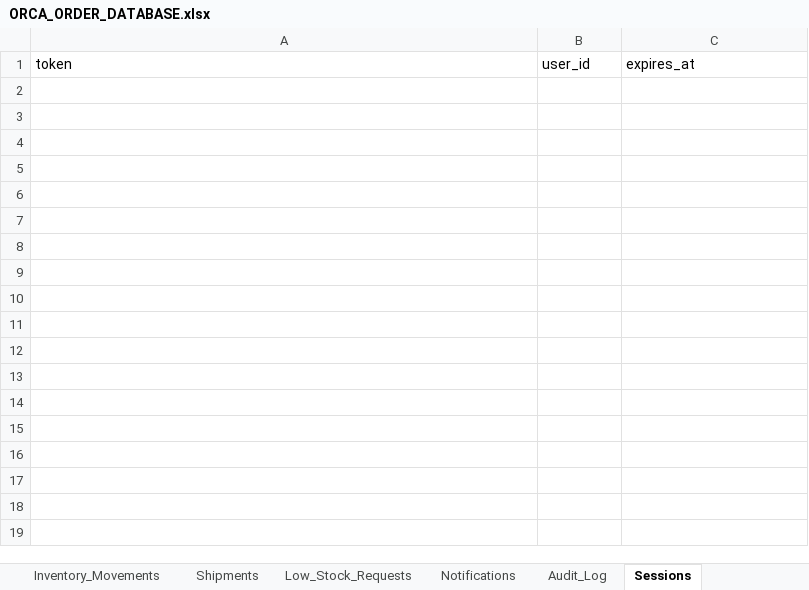
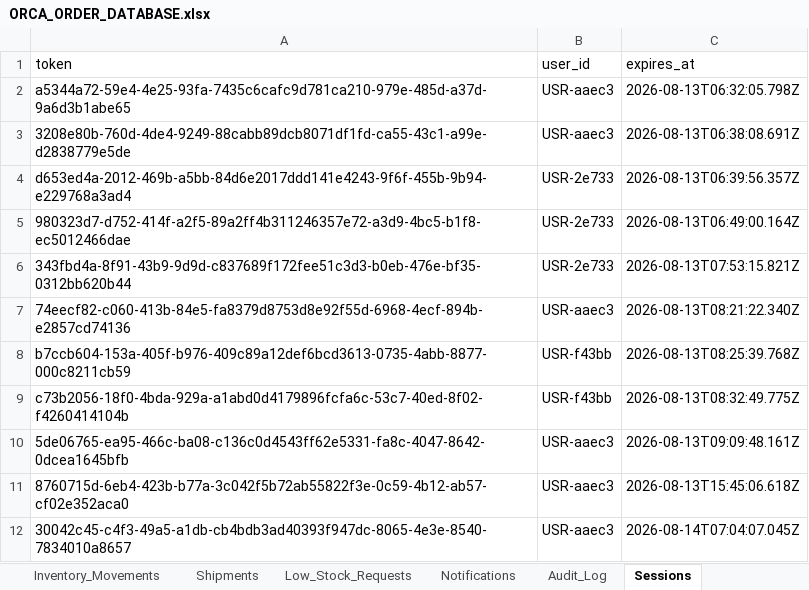
Before and after one commit to Emad-Mki/orca-order, an Excel workbook: mobile_app/ORCA_ORDER_DATABASE.xlsx, sheet Sessions, drawn as a sheet; values as stored, in another font and other column widths than the file's, no borders; charts and pictures not drawn; the diff names each change by its address in the sheet, - before the commit and + after, or states it on an @@ line.

```diff
--- a/mobile_app/ORCA_ORDER_DATABASE.xlsx (sheet Sessions)
+++ b/mobile_app/ORCA_ORDER_DATABASE.xlsx (sheet Sessions)
+row 2: a5344a72-59e4-4e25-93fa-7435c6cafc9d781ca210-979e-485d-a37d-9a6d3b1abe65 | USR-aaec3 | 2026-08-13T06:32:05.798Z
+row 3: 3208e80b-760d-4de4-9249-88cabb89dcb8071df1fd-ca55-43c1-a99e-d2838779e5de | USR-aaec3 | 2026-08-13T06:38:08.691Z
+row 4: d653ed4a-2012-469b-a5bb-84d6e2017ddd141e4243-9f6f-455b-9b94-e229768a3ad4 | USR-2e733 | 2026-08-13T06:39:56.357Z
+row 5: 980323d7-d752-414f-a2f5-89a2ff4b311246357e72-a3d9-4bc5-b1f8-ec5012466dae | USR-2e733 | 2026-08-13T06:49:00.164Z
+row 6: 343fbd4a-8f91-43b9-9d9d-c837689f172fee51c3d3-b0eb-476e-bf35-0312bb620b44 | USR-2e733 | 2026-08-13T07:53:15.821Z
+row 7: 74eecf82-c060-413b-84e5-fa8379d8753d8e92f55d-6968-4ecf-894b-e2857cd74136 | USR-aaec3 | 2026-08-13T08:21:22.340Z
+row 8: b7ccb604-153a-405f-b976-409c89a12def6bcd3613-0735-4abb-8877-000c8211cb59 | USR-f43bb | 2026-08-13T08:25:39.768Z
+row 9: c73b2056-18f0-4bda-929a-a1abd0d4179896fcfa6c-53c7-40ed-8f02-f4260414104b | USR-f43bb | 2026-08-13T08:32:49.775Z
+row 10: 5de06765-ea95-466c-ba08-c136c0d4543ff62e5331-fa8c-4047-8642-0dcea1645bfb | USR-aaec3 | 2026-08-13T09:09:48.161Z
+row 11: 8760715d-6eb4-423b-b77a-3c042f5b72ab55822f3e-0c59-4b12-ab57-cf02e352aca0 | USR-aaec3 | 2026-08-13T15:45:06.618Z
+row 12: 30042c45-c4f3-49a5-a1db-cb4bdb3ad40393f947dc-8065-4e3e-8540-7834010a8657 | USR-aaec3 | 2026-08-14T07:04:07.045Z
```
Also changed, not shown: sheet Products, sheet Users, sheet Orders, sheet Order_Items, sheet Customers, sheet Payments, 2 more sheets, other sheet tabs, charts or pictures.
